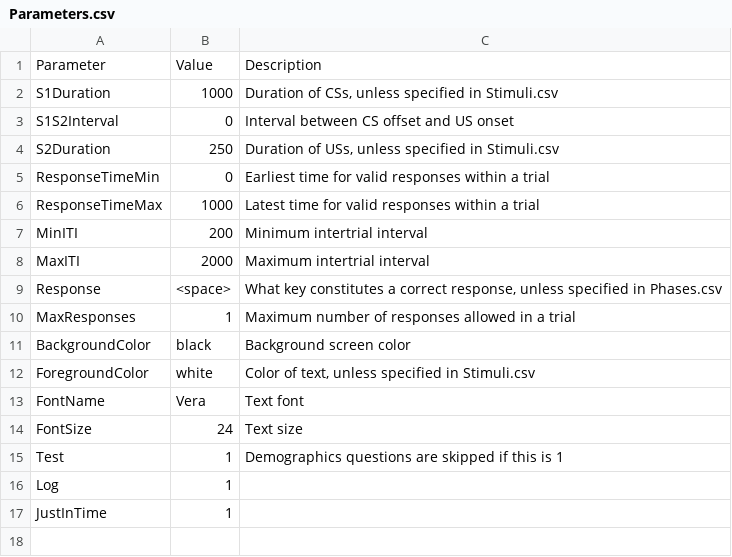
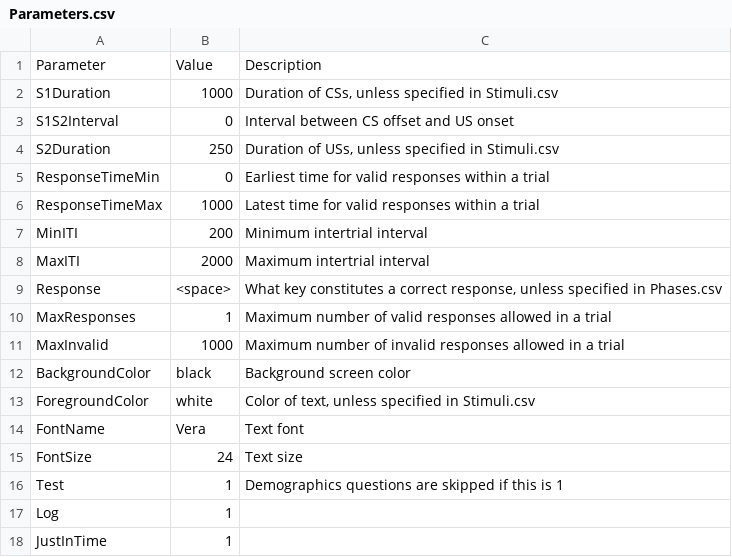
Before and after one commit to drghirlanda/alex, a CSV file: Examples/ReactionTime/Design/Parameters.csv, drawn as a sheet.

Commit message:
Restored reaction time example

```diff
--- a/Examples/ReactionTime/Design/Parameters.csv
+++ b/Examples/ReactionTime/Design/Parameters.csv
@@ -9,3 +9,4 @@ MaxITI,2000,Maximum intertrial interval
 Response,<space>,"What key constitutes a correct response, unless specified in Phases.csv"
-MaxResponses,1,Maximum number of responses allowed in a trial
+MaxResponses,1,Maximum number of valid responses allowed in a trial
+MaxInvalid,1000,Maximum number of invalid responses allowed in a trial
 BackgroundColor,black,Background screen color
```
Also changed, not shown: 12 other files.
